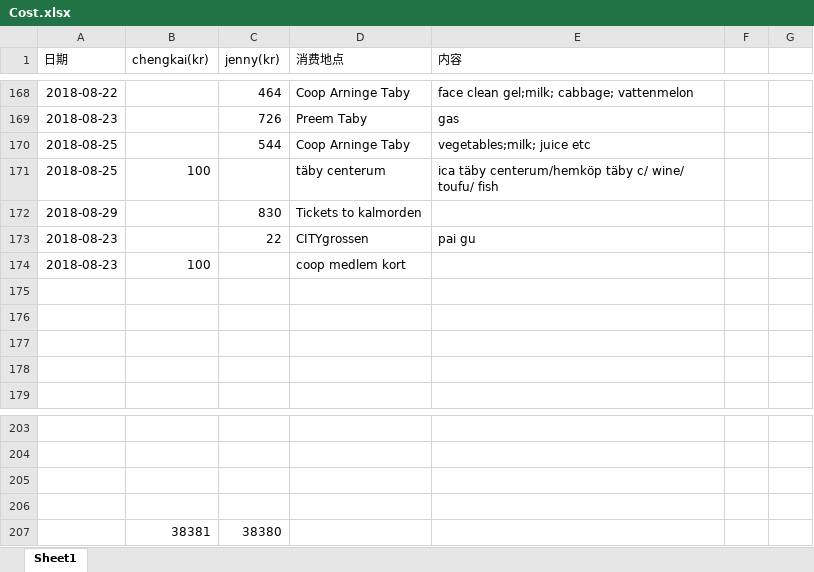
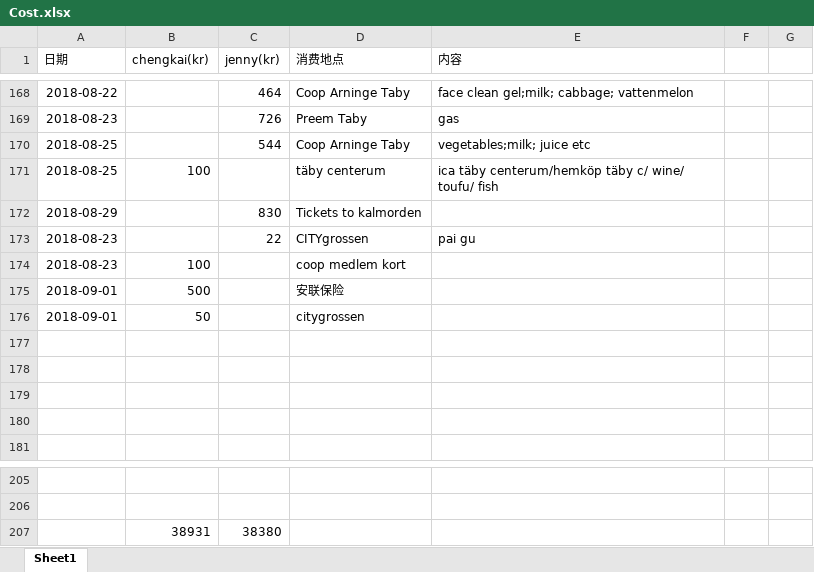
Before and after one commit to yanhuanwang/cost, an Excel workbook: Cost.xlsx, sheet Sheet1, drawn as a sheet; only a part is shown, gaps mark what is left out; values as stored, in another font and other column widths than the file's, no borders; conditional formats not drawn; removed rows and columns are numbered as before the commit, all else as after; the diff names each change by its address in the sheet, - before the commit and + after, or states it on an @@ line.

Commit message:
update 20180901

```diff
--- a/Cost.xlsx (sheet Sheet1)
+++ b/Cost.xlsx (sheet Sheet1)
+row 175: 2018-09-01 | 500 |  | 安联保险
+row 176: 2018-09-01 | 50 |  | citygrossen
-row 207: (empty)
+row 207:  | 38931 | 38380
-row 206: (empty)
-row 207:  | 38381 | 38380
```
